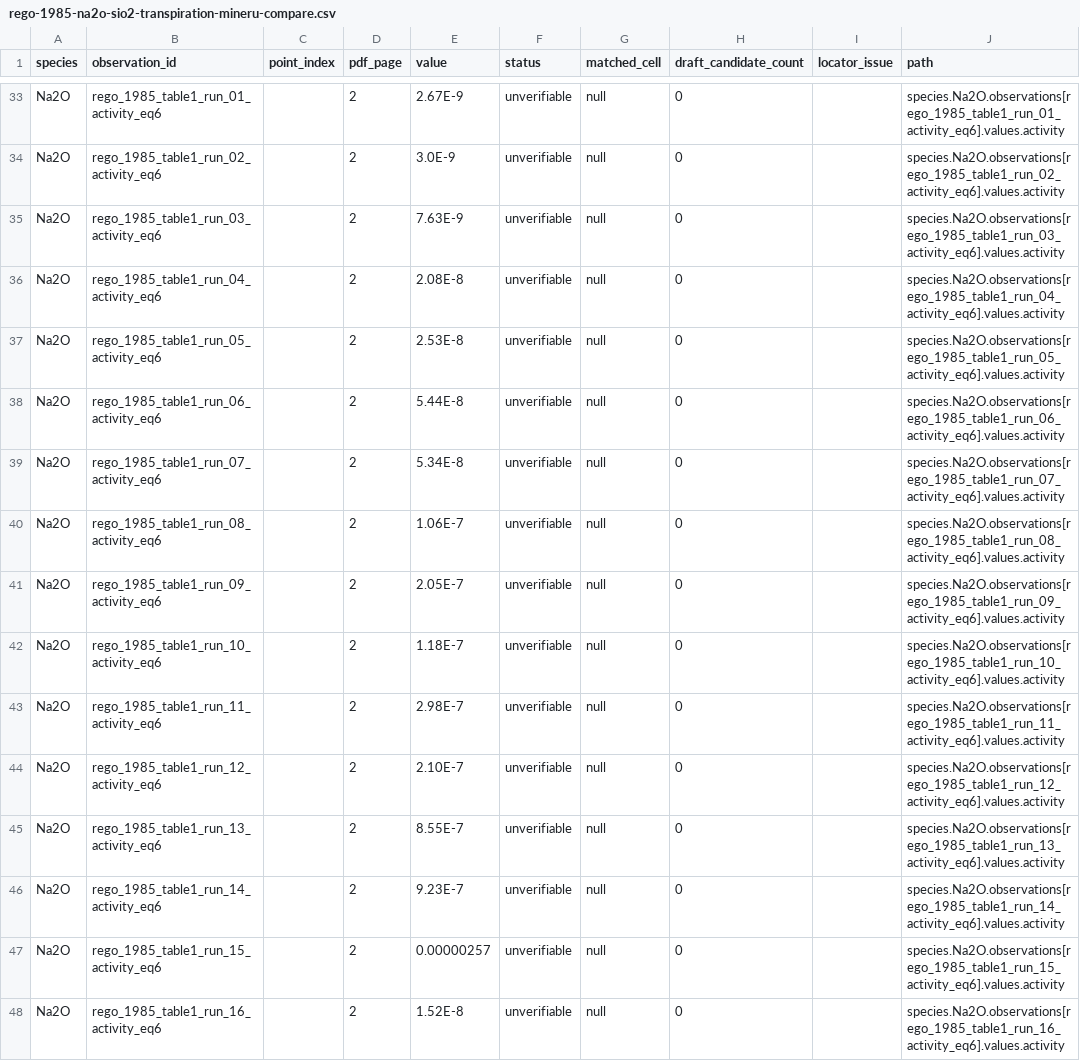
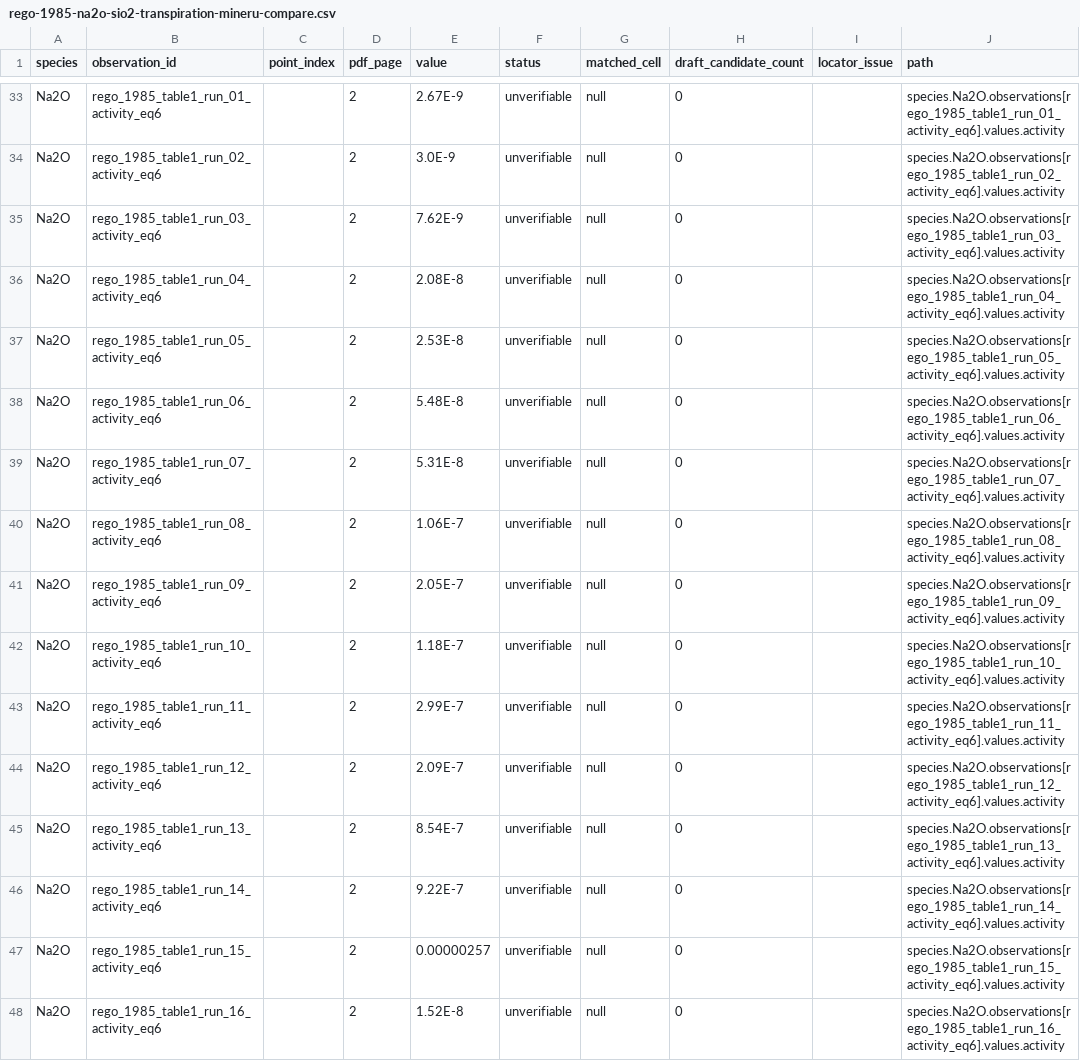
Before and after one commit to simonrowland/regolith-pyrolysis-simulator, a CSV file: data/literature/extracts/audits/rego-1985-na2o-sio2-transpiration-mineru-compare.csv, drawn as a sheet; only a part is shown, gaps mark what is left out; the diff covers the shown part only.

Commit message:
Extract Rego 1985 graphite-cell conditions

```diff
--- a/data/literature/extracts/audits/rego-1985-na2o-sio2-transpiration-mineru-compare.csv
+++ b/data/literature/extracts/audits/rego-1985-na2o-sio2-transpiration-mineru-compare.csv
@@ -34,7 +34,7 @@ Na2O,rego_1985_table1_run_01_activity_eq6,,2,2.67E-9,unverifiable,null,0,,specie
 Na2O,rego_1985_table1_run_02_activity_eq6,,2,3.0E-9,unverifiable,null,0,,species.Na2O.observations[rego_1985_table1_run_02_activity_eq6].values.activity
-Na2O,rego_1985_table1_run_03_activity_eq6,,2,7.63E-9,unverifiable,null,0,,species.Na2O.observations[rego_1985_table1_run_03_activity_eq6].values.activity
+Na2O,rego_1985_table1_run_03_activity_eq6,,2,7.62E-9,unverifiable,null,0,,species.Na2O.observations[rego_1985_table1_run_03_activity_eq6].values.activity
 Na2O,rego_1985_table1_run_04_activity_eq6,,2,2.08E-8,unverifiable,null,0,,species.Na2O.observations[rego_1985_table1_run_04_activity_eq6].values.activity
 Na2O,rego_1985_table1_run_05_activity_eq6,,2,2.53E-8,unverifiable,null,0,,species.Na2O.observations[rego_1985_table1_run_05_activity_eq6].values.activity
-Na2O,rego_1985_table1_run_06_activity_eq6,,2,5.44E-8,unverifiable,null,0,,species.Na2O.observations[rego_1985_table1_run_06_activity_eq6].values.activity
-Na2O,rego_1985_table1_run_07_activity_eq6,,2,5.34E-8,unverifiable,null,0,,species.Na2O.observations[rego_1985_table1_run_07_activity_eq6].values.activity
+Na2O,rego_1985_table1_run_06_activity_eq6,,2,5.48E-8,unverifiable,null,0,,species.Na2O.observations[rego_1985_table1_run_06_activity_eq6].values.activity
+Na2O,rego_1985_table1_run_07_activity_eq6,,2,5.31E-8,unverifiable,null,0,,species.Na2O.observations[rego_1985_table1_run_07_activity_eq6].values.activity
 Na2O,rego_1985_table1_run_08_activity_eq6,,2,1.06E-7,unverifiable,null,0,,species.Na2O.observations[rego_1985_table1_run_08_activity_eq6].values.activity
@@ -42,6 +42,6 @@ Na2O,rego_1985_table1_run_09_activity_eq6,,2,2.05E-7,unverifiable,null,0,,specie
 Na2O,rego_1985_table1_run_10_activity_eq6,,2,1.18E-7,unverifiable,null,0,,species.Na2O.observations[rego_1985_table1_run_10_activity_eq6].values.activity
-Na2O,rego_1985_table1_run_11_activity_eq6,,2,2.98E-7,unverifiable,null,0,,species.Na2O.observations[rego_1985_table1_run_11_activity_eq6].values.activity
-Na2O,rego_1985_table1_run_12_activity_eq6,,2,2.10E-7,unverifiable,null,0,,species.Na2O.observations[rego_1985_table1_run_12_activity_eq6].values.activity
-Na2O,rego_1985_table1_run_13_activity_eq6,,2,8.55E-7,unverifiable,null,0,,species.Na2O.observations[rego_1985_table1_run_13_activity_eq6].values.activity
-Na2O,rego_1985_table1_run_14_activity_eq6,,2,9.23E-7,unverifiable,null,0,,species.Na2O.observations[rego_1985_table1_run_14_activity_eq6].values.activity
+Na2O,rego_1985_table1_run_11_activity_eq6,,2,2.99E-7,unverifiable,null,0,,species.Na2O.observations[rego_1985_table1_run_11_activity_eq6].values.activity
+Na2O,rego_1985_table1_run_12_activity_eq6,,2,2.09E-7,unverifiable,null,0,,species.Na2O.observations[rego_1985_table1_run_12_activity_eq6].values.activity
+Na2O,rego_1985_table1_run_13_activity_eq6,,2,8.54E-7,unverifiable,null,0,,species.Na2O.observations[rego_1985_table1_run_13_activity_eq6].values.activity
+Na2O,rego_1985_table1_run_14_activity_eq6,,2,9.22E-7,unverifiable,null,0,,species.Na2O.observations[rego_1985_table1_run_14_activity_eq6].values.activity
 Na2O,rego_1985_table1_run_15_activity_eq6,,2,0.00000257,unverifiable,null,0,,species.Na2O.observations[rego_1985_table1_run_15_activity_eq6].values.activity
```
Also changed, not shown: 7 edited cells elsewhere in this file, 4 other files.
